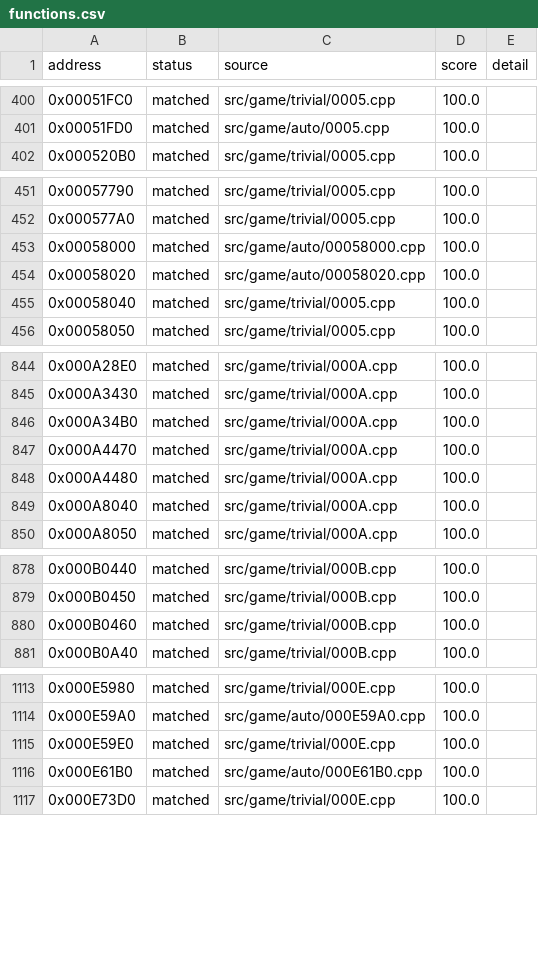
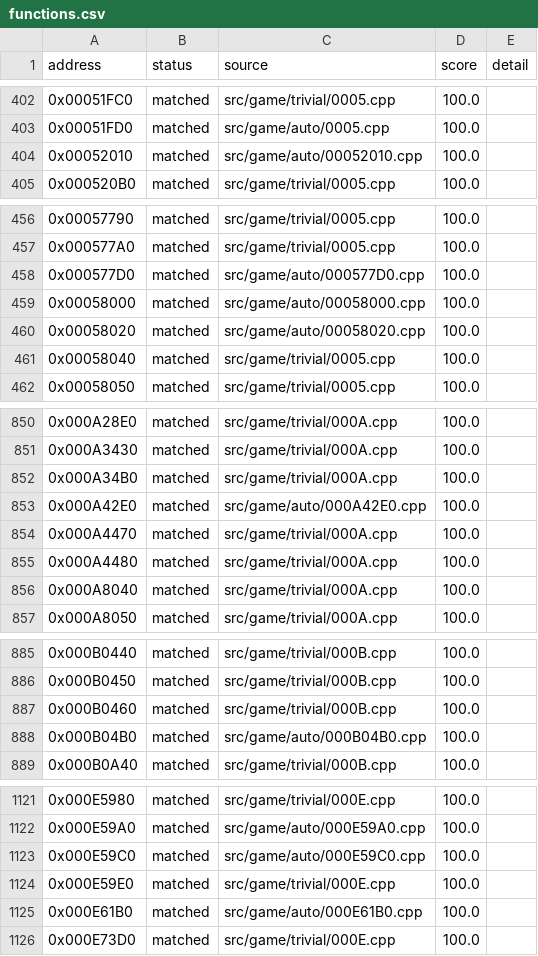
Before and after one commit to julian-perge/bustin-out-recomp, a CSV file: config/functions.csv, drawn as a sheet; only a part is shown, gaps mark what is left out; the diff covers the shown part only.

Commit message:
match: night batch 25, 20 of 20 matched

```diff
--- a/config/functions.csv
+++ b/config/functions.csv
@@ -401,2 +403,3 @@ address,status,source,score,detail
 0x00051FD0,matched,src/game/auto/0005.cpp,100.0,
+0x00052010,matched,src/game/auto/00052010.cpp,100.0,
 0x000520B0,matched,src/game/trivial/0005.cpp,100.0,
@@ -452,2 +457,3 @@ address,status,source,score,detail
 0x000577A0,matched,src/game/trivial/0005.cpp,100.0,
+0x000577D0,matched,src/game/auto/000577D0.cpp,100.0,
 0x00058000,matched,src/game/auto/00058000.cpp,100.0,
@@ -846,2 +852,3 @@ address,status,source,score,detail
 0x000A34B0,matched,src/game/trivial/000A.cpp,100.0,
+0x000A42E0,matched,src/game/auto/000A42E0.cpp,100.0,
 0x000A4470,matched,src/game/trivial/000A.cpp,100.0,
@@ -880,2 +887,3 @@ address,status,source,score,detail
 0x000B0460,matched,src/game/trivial/000B.cpp,100.0,
+0x000B04B0,matched,src/game/auto/000B04B0.cpp,100.0,
 0x000B0A40,matched,src/game/trivial/000B.cpp,100.0,
@@ -1114,2 +1122,3 @@ address,status,source,score,detail
 0x000E59A0,matched,src/game/auto/000E59A0.cpp,100.0,
+0x000E59C0,matched,src/game/auto/000E59C0.cpp,100.0,
 0x000E59E0,matched,src/game/trivial/000E.cpp,100.0,
```
Also changed, not shown: 15 added rows elsewhere in this file, 20 other files.
